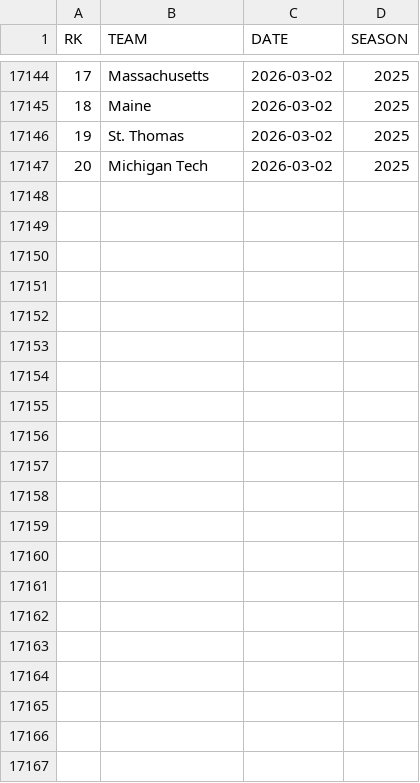
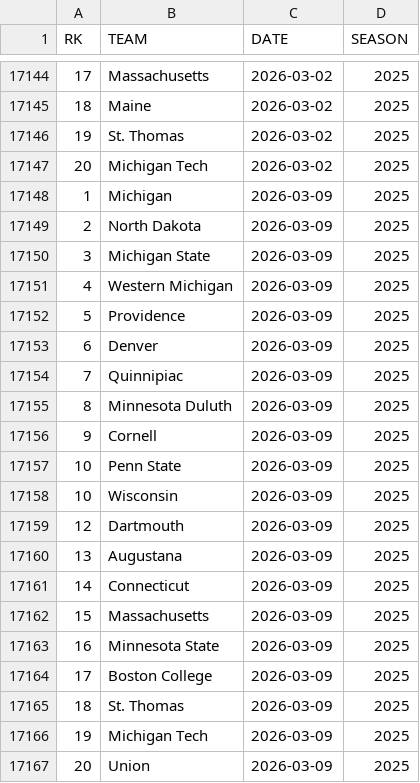
Before and after one commit to redsoxfan2194/buhockeystats, a CSV file: buhockeystatssite/recordbookdata/mpolls.csv, drawn as a sheet; only a part is shown, gaps mark what is left out.

Commit message:
record and stats update - 2026-3-12

```diff
--- a/buhockeystatssite/recordbookdata/mpolls.csv
+++ b/buhockeystatssite/recordbookdata/mpolls.csv
@@ -17147 +17147,21 @@ RK,TEAM,DATE,SEASON
 20,Michigan Tech,2026-03-02,2025
+1,Michigan,2026-03-09,2025
+2,North Dakota,2026-03-09,2025
+3,Michigan State,2026-03-09,2025
+4,Western Michigan,2026-03-09,2025
+5,Providence,2026-03-09,2025
+6,Denver,2026-03-09,2025
+7,Quinnipiac,2026-03-09,2025
+8,Minnesota Duluth,2026-03-09,2025
+9,Cornell,2026-03-09,2025
+10,Penn State,2026-03-09,2025
+10,Wisconsin,2026-03-09,2025
+12,Dartmouth,2026-03-09,2025
+13,Augustana,2026-03-09,2025
+14,Connecticut,2026-03-09,2025
+15,Massachusetts,2026-03-09,2025
+16,Minnesota State,2026-03-09,2025
+17,Boston College,2026-03-09,2025
+18,St. Thomas,2026-03-09,2025
+19,Michigan Tech,2026-03-09,2025
+20,Union,2026-03-09,2025
```
Also changed, not shown: buhockeystatssite/recordbookdata/wpolls.csv, 6 other files.
